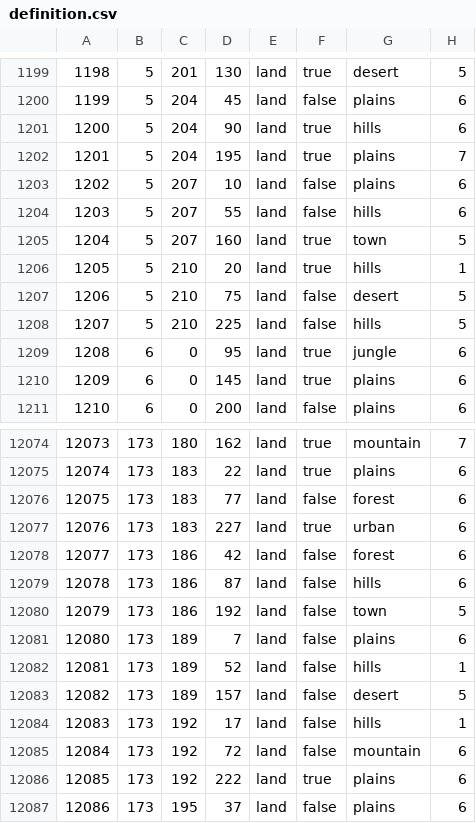
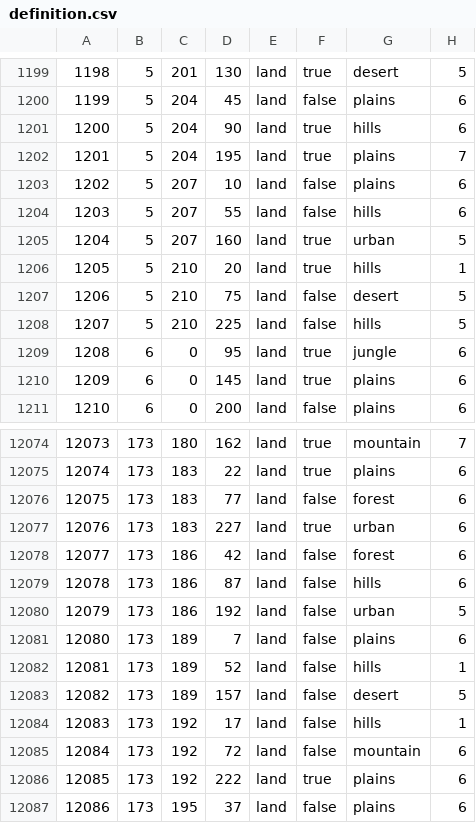
Before and after one commit to RoachySalad/Wacky-Mod, a CSV file: map/definition.csv, drawn as a sheet; only a part is shown, gaps mark what is left out.

```diff
--- a/map/definition.csv
+++ b/map/definition.csv
@@ -1204,3 +1204,3 @@
 1203;5;207;55;land;false;hills;6
-1204;5;207;160;land;true;town;5
+1204;5;207;160;land;true;urban;5
 1205;5;210;20;land;true;hills;1
@@ -12079,3 +12079,3 @@
 12078;173;186;87;land;false;hills;6
-12079;173;186;192;land;false;town;5
+12079;173;186;192;land;false;urban;5
 12080;173;189;7;land;false;plains;6
```
Also changed, not shown: 2 other files.
